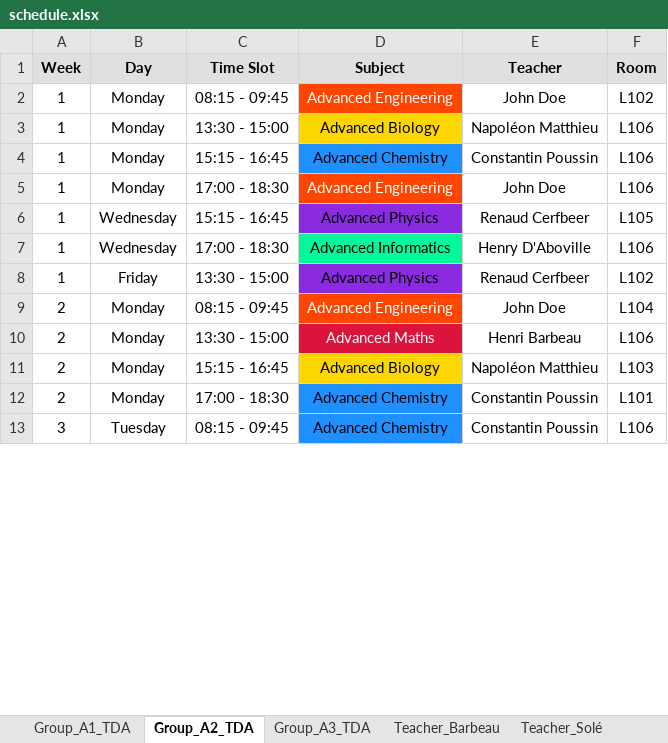
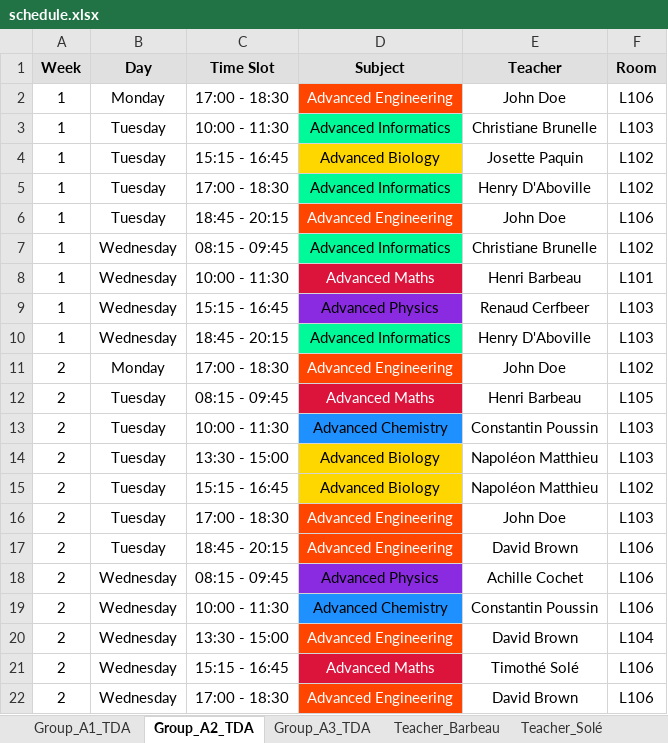
Before and after one commit to Hu9o73/Goodwing-Timetabler, an Excel workbook: Outputs/excel/schedule.xlsx, sheet Group_A2_TDA, drawn as a sheet; only a part is shown; values as stored, in another font and other column widths than the file's, no borders; removed rows and columns are numbered as before the commit, all else as after; the diff covers the shown part only; the diff names each change by its address in the sheet, - before the commit and + after, or states it on an @@ line.

```diff
--- a/Outputs/excel/schedule.xlsx (sheet Group_A2_TDA)
+++ b/Outputs/excel/schedule.xlsx (sheet Group_A2_TDA)
-row 2: 1 | Monday | 08:15 - 09:45 | Advanced Engineering | John Doe | L102
-row 3: 1 | Monday | 13:30 - 15:00 | Advanced Biology | Napoléon Matthieu | L106
-row 4: 1 | Monday | 15:15 - 16:45 | Advanced Chemistry | Constantin Poussin | L106
+row 3: 1 | Tuesday | 10:00 - 11:30 | Advanced Informatics | Christiane Brunelle | L103
+row 4: 1 | Tuesday | 15:15 - 16:45 | Advanced Biology | Josette Paquin | L102
+row 5: 1 | Tuesday | 17:00 - 18:30 | Advanced Informatics | Henry D'Aboville | L102
+row 6: 1 | Tuesday | 18:45 - 20:15 | Advanced Engineering | John Doe | L106
+row 7: 1 | Wednesday | 08:15 - 09:45 | Advanced Informatics | Christiane Brunelle | L102
+row 8: 1 | Wednesday | 10:00 - 11:30 | Advanced Maths | Henri Barbeau | L101
-F9 (Room): L105
+F9 (Room): L103
-C10 (Time Slot): 17:00 - 18:30
+C10 (Time Slot): 18:45 - 20:15
-F10 (Room): L106
+F10 (Room): L103
-row 8: 1 | Friday | 13:30 - 15:00 | Advanced Physics | Renaud Cerfbeer | L102
-C11 (Time Slot): 08:15 - 09:45
+C11 (Time Slot): 17:00 - 18:30
-F11 (Room): L104
+F11 (Room): L102
-B12 (Day): Monday
+B12 (Day): Tuesday
-C12 (Time Slot): 13:30 - 15:00
+C12 (Time Slot): 08:15 - 09:45
-F12 (Room): L106
+F12 (Room): L105
+row 13: 2 | Tuesday | 10:00 - 11:30 | Advanced Chemistry | Constantin Poussin | L103
+row 14: 2 | Tuesday | 13:30 - 15:00 | Advanced Biology | Napoléon Matthieu | L103
-B15 (Day): Monday
+B15 (Day): Tuesday
-F15 (Room): L103
+F15 (Room): L102
+row 16: 2 | Tuesday | 17:00 - 18:30 | Advanced Engineering | John Doe | L103
+row 17: 2 | Tuesday | 18:45 - 20:15 | Advanced Engineering | David Brown | L106
+row 18: 2 | Wednesday | 08:15 - 09:45 | Advanced Physics | Achille Cochet | L106
-B19 (Day): Monday
+B19 (Day): Wednesday
-C19 (Time Slot): 17:00 - 18:30
+C19 (Time Slot): 10:00 - 11:30
-F19 (Room): L101
+F19 (Room): L106
-row 13: 3 | Tuesday | 08:15 - 09:45 | Advanced Chemistry | Constantin Poussin | L106
+row 20: 2 | Wednesday | 13:30 - 15:00 | Advanced Engineering | David Brown | L104
+row 21: 2 | Wednesday | 15:15 - 16:45 | Advanced Maths | Timothé Solé | L106
+row 22: 2 | Wednesday | 17:00 - 18:30 | Advanced Engineering | David Brown | L106
```
Also changed, not shown: 19 added rows, 28 removed rows, 39 edited cells and cell formats elsewhere in this sheet, sheet Group_A3_TDA, sheet Room_L106, sheet Group_A1_TDA, sheet Room_L102, sheet Room_L103, sheet Room_L104, 15 more sheets, other sheet tabs, 5 other files.
